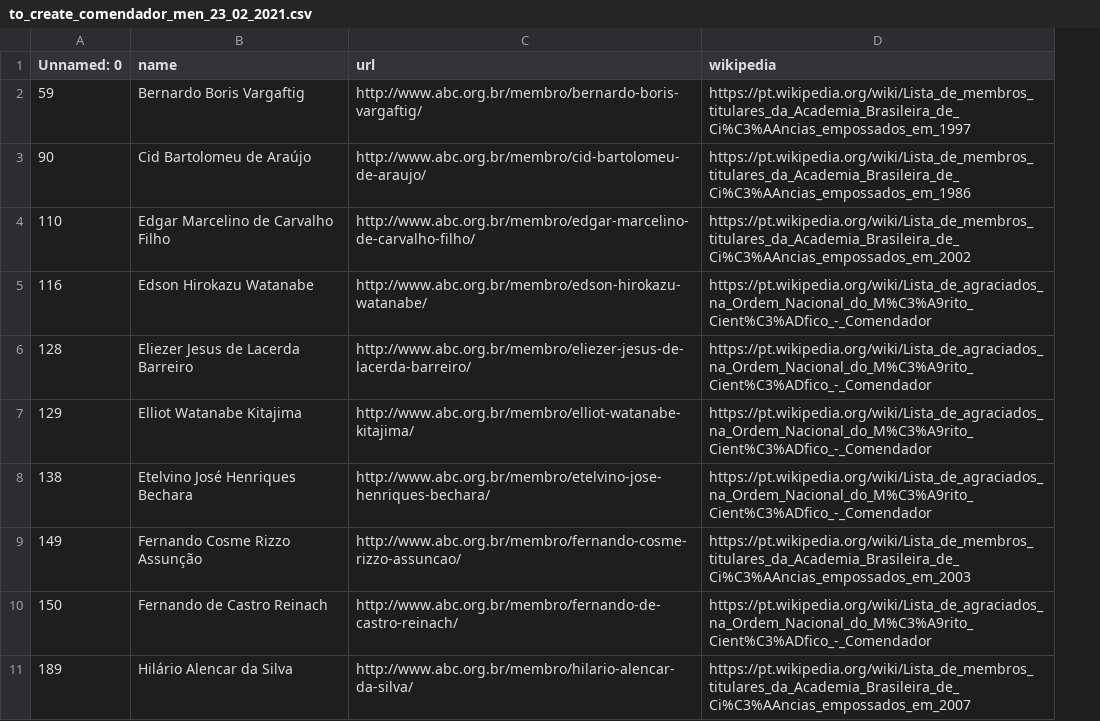
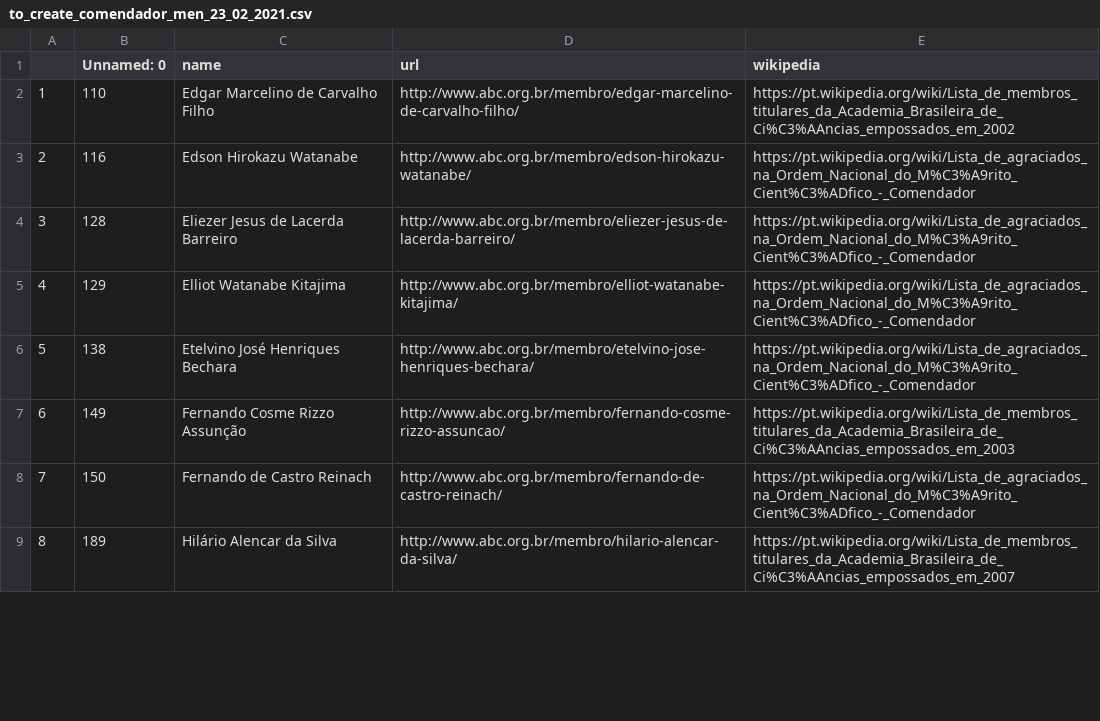
Before and after one commit to lubianat/wikiabc, a CSV file: to_create_comendador_men_23_02_2021.csv, drawn as a sheet; only a part is shown; removed rows and columns are numbered as before the commit, all else as after; the diff names each change by its address in the sheet, - before the commit and + after, or states it on an @@ line.

```diff
--- a/to_create_comendador_men_23_02_2021.csv
+++ b/to_create_comendador_men_23_02_2021.csv
+column A, rows 2-9: 1 | 2 | 3 | 4 | 5 | 6 | 7 | 8
-row 2: 59 | Bernardo Boris Vargaftig | http://www.abc.org.br/membro/bernardo-boris-vargaftig/ | https://pt.wikipedia.org/wiki/Lista_de_membros_titulares_da_Academia_Brasileira_de_Ci%C3%AAncias_empossados_em_1997
-row 3: 90 | Cid Bartolomeu de Araújo | http://www.abc.org.br/membro/cid-bartolomeu-de-araujo/ | https://pt.wikipedia.org/wiki/Lista_de_membros_titulares_da_Academia_Brasileira_de_Ci%C3%AAncias_empossados_em_1986
```
Also changed, not shown: 2 other files.
